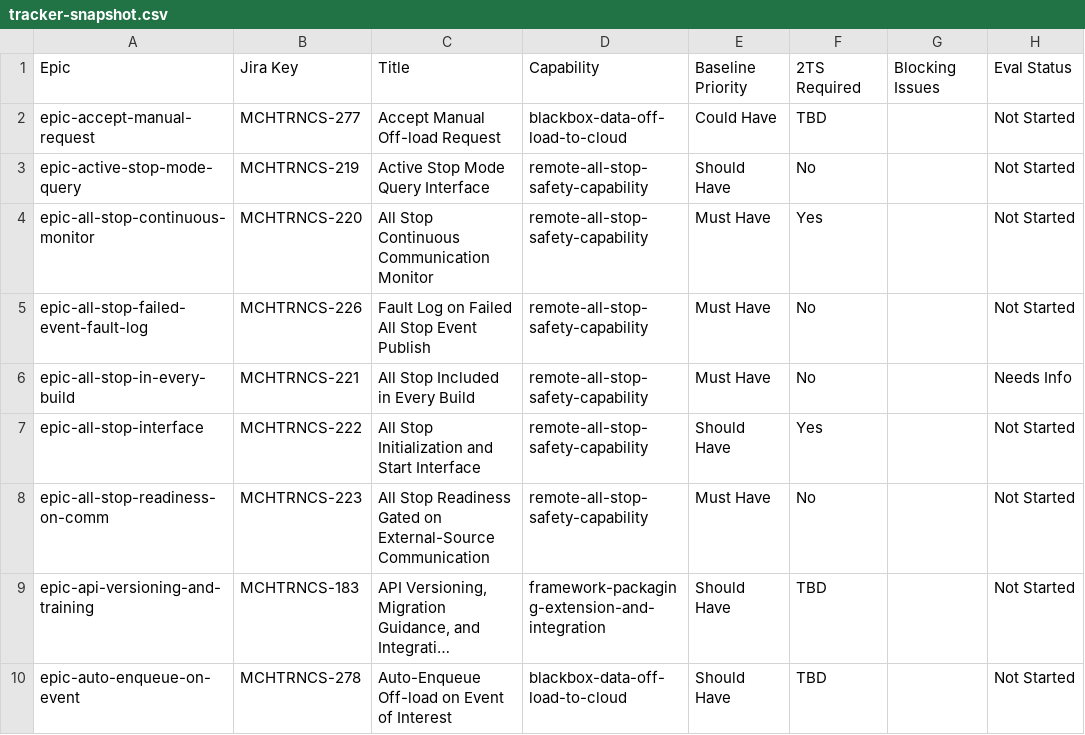
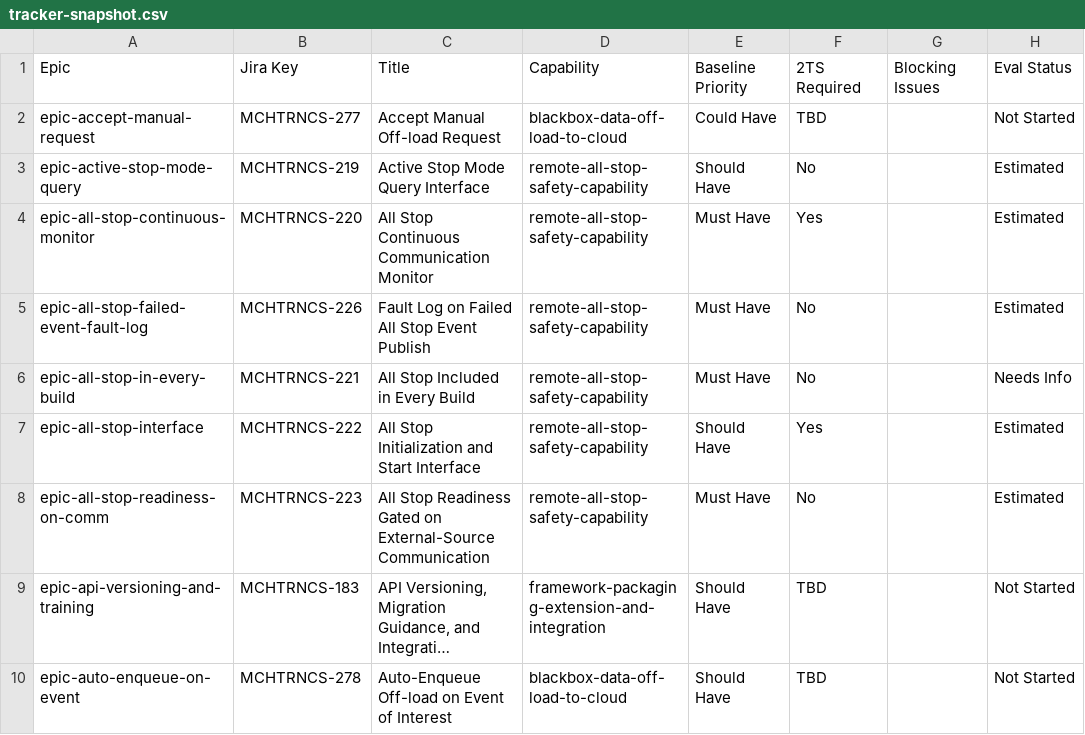
Before and after one commit to pjm-autonomous/prak-sysreq-mgmt, a CSV file: data/embedded/tracker-snapshot.csv, drawn as a sheet; only a part is shown; long unchanged cells end in …; the diff covers the shown part only; the diff names each change by its address in the sheet, - before the commit and + after, or states it on an @@ line.

```diff
--- a/data/embedded/tracker-snapshot.csv
+++ b/data/embedded/tracker-snapshot.csv
-H3:H5: Not Started
+H3:H5: Estimated
-H7:H8: Not Started
+H7:H8: Estimated
```
Also changed, not shown: 17 edited cells elsewhere in this file, 2 other files.
